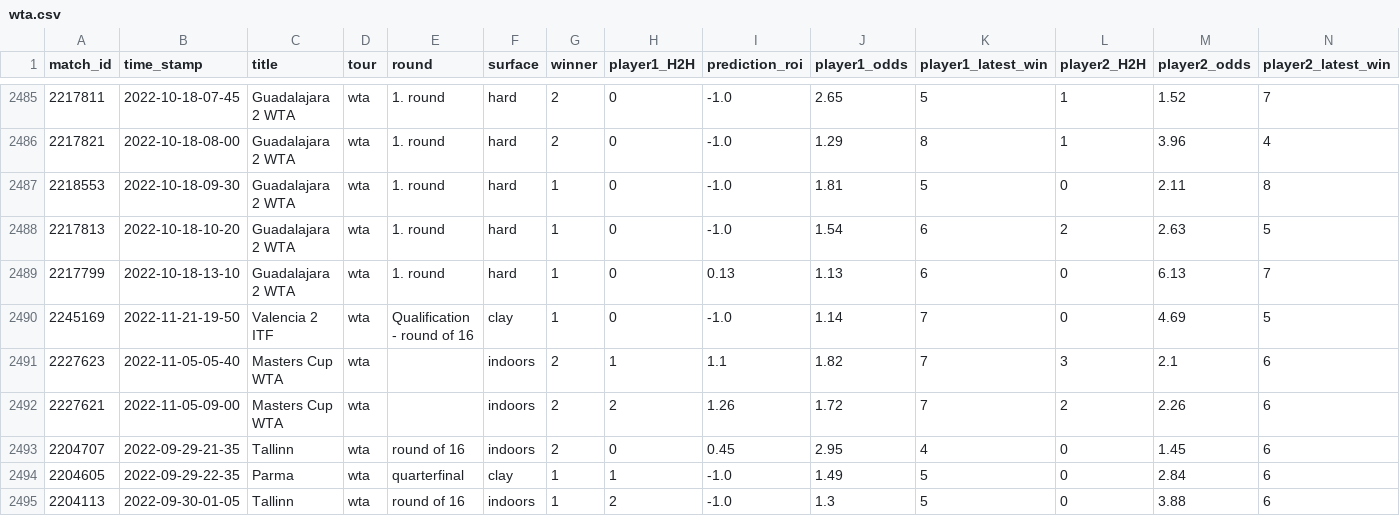
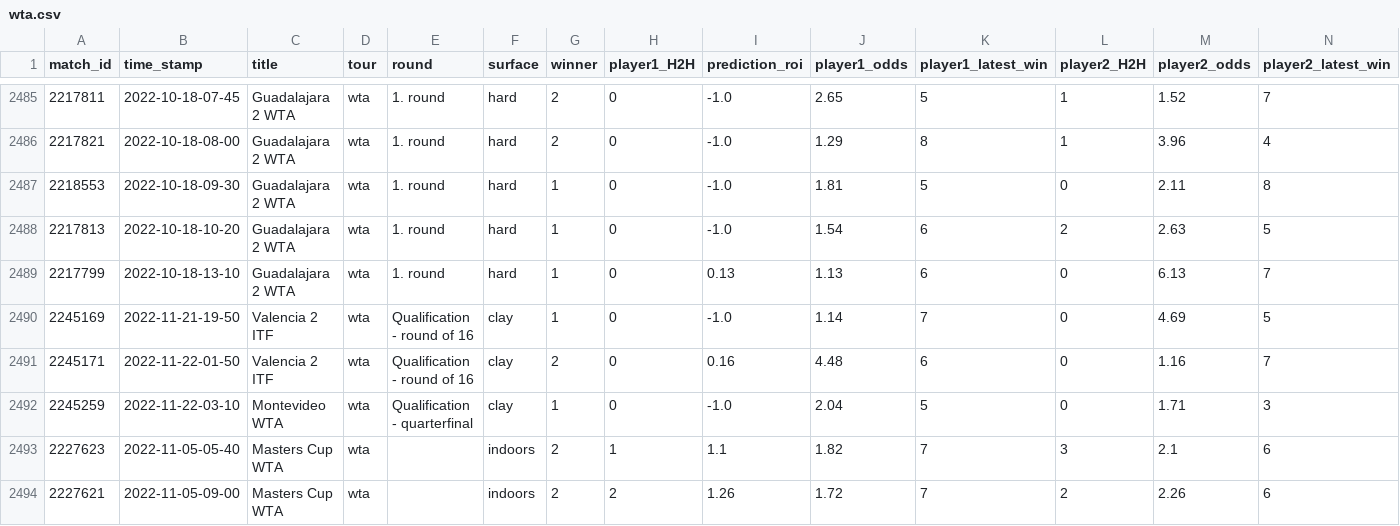
Before and after one commit to ebijun1007/tennis_all_tour_scraper, a CSV file: wta.csv, drawn as a sheet; only a part is shown, gaps mark what is left out; the shorter side is filled out with more unchanged rows; rows hold the shown columns only; the diff names each change by its address in the sheet, - before the commit and + after, or states it on an @@ line.

```diff
--- a/wta.csv
+++ b/wta.csv
+row 2491: 2245171 | 2022-11-22-01-50 | Valencia 2 ITF | wta | Qualification - round of 16 | clay | 2 | 0 | 0.16 | 4.48 | 6 | 0 | 1.16 | 7
+row 2492: 2245259 | 2022-11-22-03-10 | Montevideo WTA | wta | Qualification - quarterfinal | clay | 1 | 0 | -1.0 | 2.04 | 5 | 0 | 1.71 | 3
```
Also changed, not shown: atp.csv, data/2022-11-21.csv, 4 other files.
